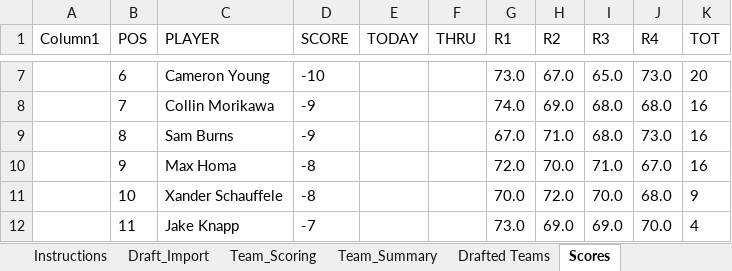
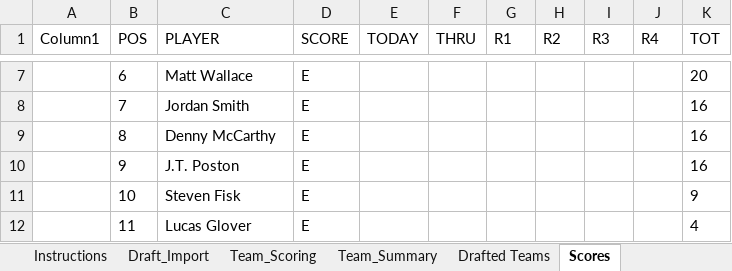
Before and after one commit to Melbs98/2026-Masters-AZ, an Excel workbook: data/2026 Masters Draft & Scoreboard AZ.xlsx, sheet Scores, drawn as a sheet; only a part is shown, gaps mark what is left out; values as stored, in another font and other column widths than the file's, no borders; table styles not drawn; the diff covers the shown part only; the diff names each change by its address in the sheet, - before the commit and + after, or states it on an @@ line.

```diff
--- a/data/2026 Masters Draft & Scoreboard AZ.xlsx (sheet Scores)
+++ b/data/2026 Masters Draft & Scoreboard AZ.xlsx (sheet Scores)
-C7 (PLAYER): Cameron Young
+C7 (PLAYER): Matt Wallace
-D7 (SCORE): -10
+D7 (SCORE): E
-G7 (R1): 73.0
+G7 (R1): (empty)
-H7 (R2): 67.0
+H7 (R2): (empty)
-I7 (R3): 65.0
+I7 (R3): (empty)
-J7 (R4): 73.0
+J7 (R4): (empty)
-C8 (PLAYER): Collin Morikawa
+C8 (PLAYER): Jordan Smith
-D8:D9 (SCORE): -9
+D8:D9 (SCORE): E
-G8 (R1): 74.0
+G8 (R1): (empty)
-H8 (R2): 69.0
+H8 (R2): (empty)
-I8:I9 (R3): 68.0
+I8:I9 (R3): (empty)
-J8 (R4): 68.0
+J8 (R4): (empty)
-C9 (PLAYER): Sam Burns
+C9 (PLAYER): Denny McCarthy
-G9 (R1): 67.0
+G9 (R1): (empty)
-H9 (R2): 71.0
+H9 (R2): (empty)
-J9 (R4): 73.0
+J9 (R4): (empty)
-C10 (PLAYER): Max Homa
+C10 (PLAYER): J.T. Poston
-D10:D11 (SCORE): -8
+D10:D11 (SCORE): E
-G10 (R1): 72.0
+G10 (R1): (empty)
-H10 (R2): 70.0
+H10 (R2): (empty)
-I10 (R3): 71.0
+I10 (R3): (empty)
-J10 (R4): 67.0
+J10 (R4): (empty)
-C11 (PLAYER): Xander Schauffele
+C11 (PLAYER): Steven Fisk
-G11 (R1): 70.0
+G11 (R1): (empty)
-H11 (R2): 72.0
+H11 (R2): (empty)
-I11 (R3): 70.0
+I11 (R3): (empty)
-J11 (R4): 68.0
+J11 (R4): (empty)
-C12 (PLAYER): Jake Knapp
+C12 (PLAYER): Lucas Glover
-D12 (SCORE): -7
+D12 (SCORE): E
-G12 (R1): 73.0
+G12 (R1): (empty)
-H12 (R2): 69.0
+H12 (R2): (empty)
-I12 (R3): 69.0
+I12 (R3): (empty)
-J12 (R4): 70.0
+J12 (R4): (empty)
```
Also changed, not shown: 9 added rows, 9 removed rows and 422 edited cells elsewhere in this sheet, 4 other files.
